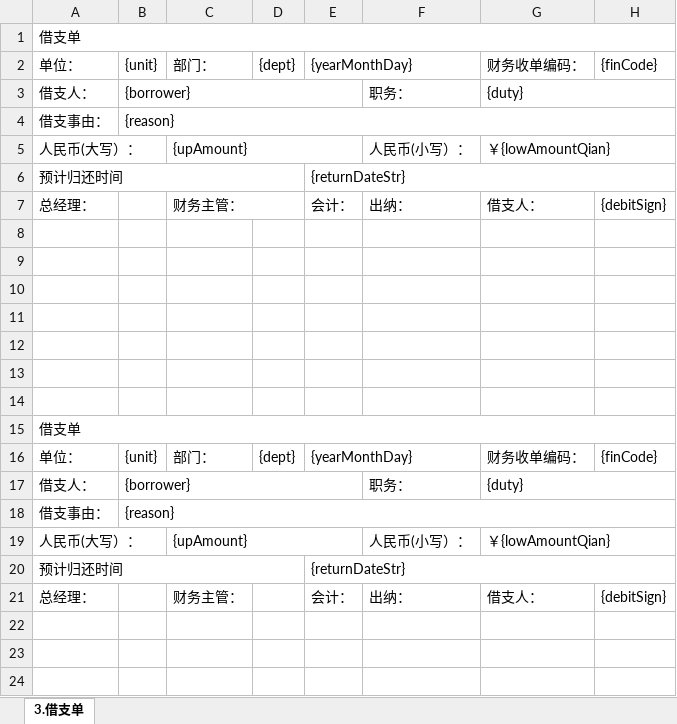
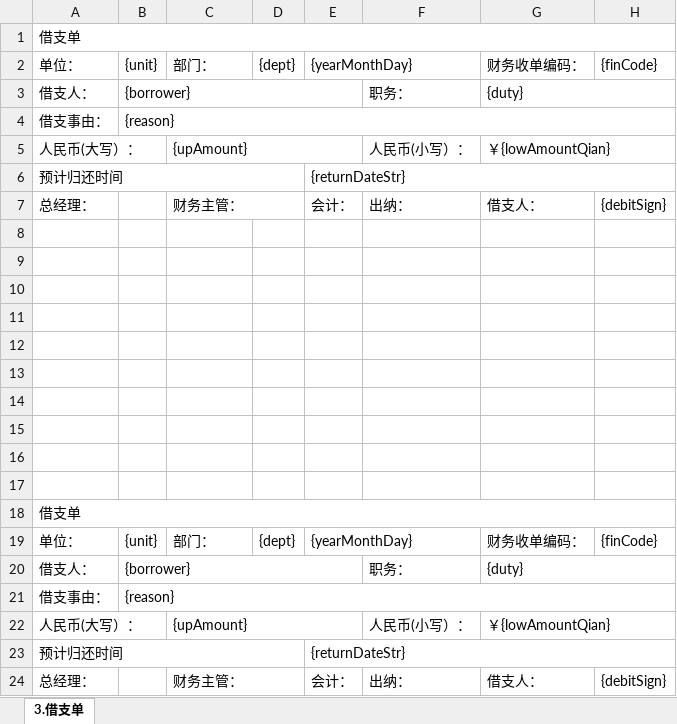
Before and after one commit to lakerwy/jk-cloud, an Excel workbook: snowy-plugin/snowy-plugin-biz/snowy-plugin-biz-func/src/main/resources/DebitTemplate.xlsx, sheet 3.借支单, drawn as a sheet; values as stored, in another font and other column widths than the file's, no cell formats; charts and pictures not drawn; addresses are those after the commit; the diff names each change by its address in the sheet, - before the commit and + after, or states it on an @@ line.

```diff
--- a/snowy-plugin/snowy-plugin-biz/snowy-plugin-biz-func/src/main/resources/DebitTemplate.xlsx (sheet 3.借支单)
+++ b/snowy-plugin/snowy-plugin-biz/snowy-plugin-biz-func/src/main/resources/DebitTemplate.xlsx (sheet 3.借支单)
+row 15: (empty)
+row 16: (empty)
+row 17: (empty)
+C24:D24 merged
```
Also changed, not shown: cell formats, charts or pictures, snowy-plugin/snowy-plugin-biz/snowy-plugin-biz-func/src/main/resources/FeeTemplate.xlsx, snowy-plugin/snowy-plugin-biz/snowy-plugin-biz-func/src/main/resources/TrafficTemplate.xlsx, 4 other files.
